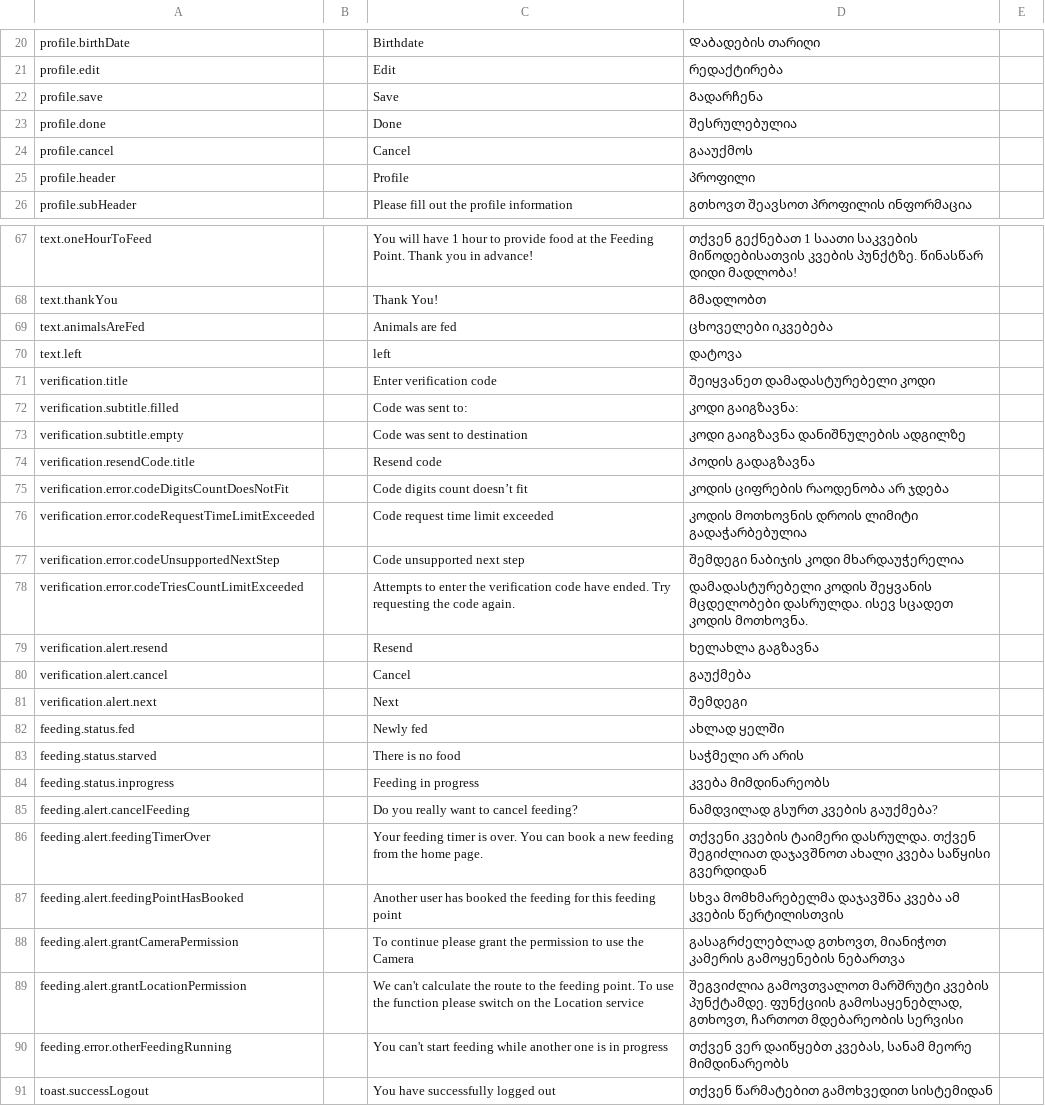
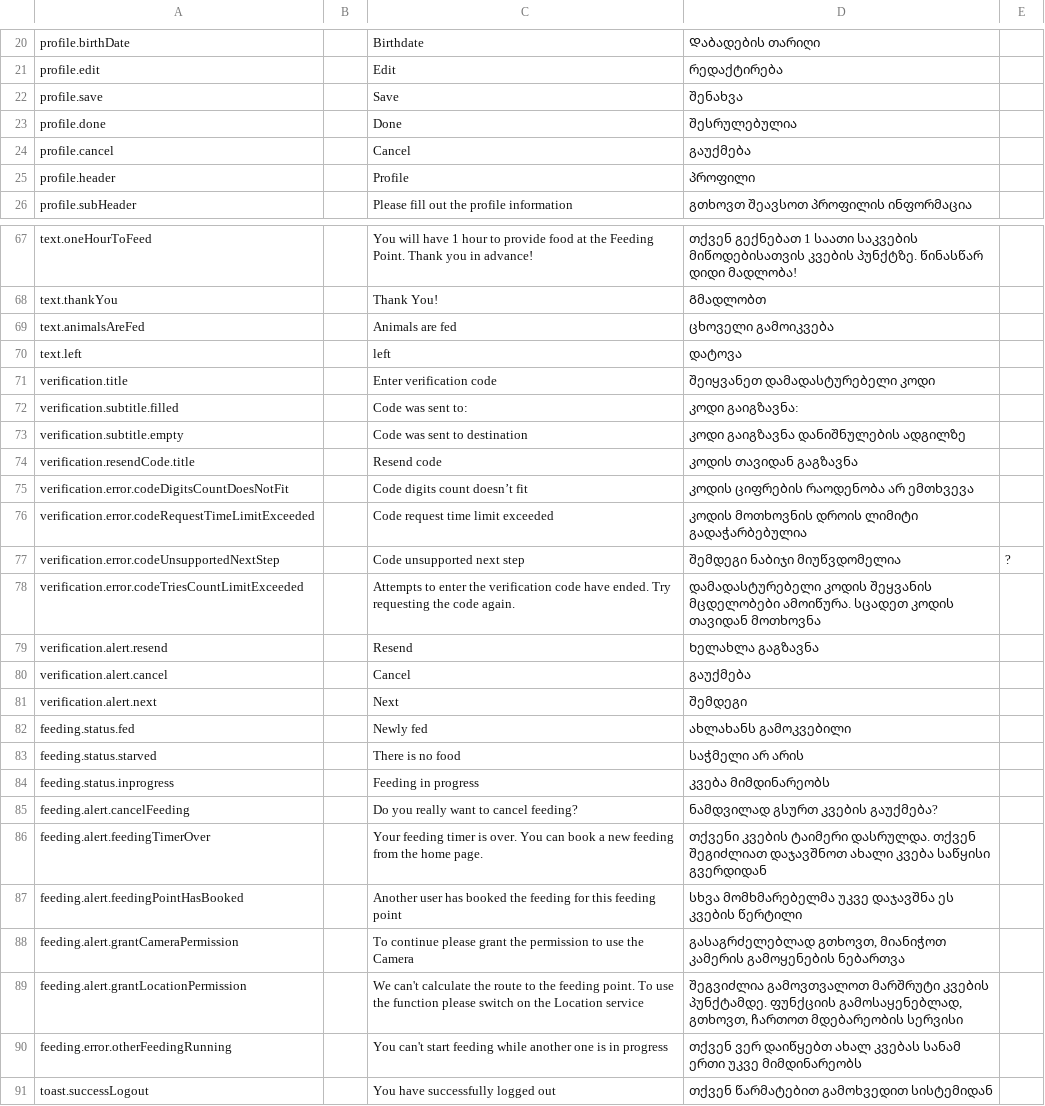
Before and after one commit to AnimealProject/animeal_iOS, a CSV file: animeal/res/sheet.csv, drawn as a sheet; only a part is shown, gaps mark what is left out; the diff covers the shown part only.

```diff
--- a/animeal/res/sheet.csv
+++ b/animeal/res/sheet.csv
@@ -21,5 +21,5 @@
 "profile.edit","","Edit","რედაქტირება","","","","","","","","","","","","","","","","","","","","","","",""
-"profile.save","","Save","Გადარჩენა","","","","","","","","","","","","","","","","","","","","","","",""
+"profile.save","","Save","შენახვა","","","","","","","","","","","","","","","","","","","","","","",""
 "profile.done","","Done","შესრულებულია","","","","","","","","","","","","","","","","","","","","","","",""
-"profile.cancel","","Cancel","გააუქმოს","","","","","","","","","","","","","","","","","","","","","","",""
+"profile.cancel","","Cancel","გაუქმება","","","","","","","","","","","","","","","","","","","","","","",""
 "profile.header","","Profile","პროფილი","","","","","","","","","","","","","","","","","","","","","","",""
@@ -70,3 +70,3 @@
 "text.thankYou","","Thank You!","Გმადლობთ","","","","","","","","","","","","","","","","","","","","","","",""
-"text.animalsAreFed","","Animals are fed","ცხოველები იკვებება","","","","","","","","","","","","","","","","","","","","","","",""
+"text.animalsAreFed","","Animals are fed","ცხოველი გამოიკვება","","","","","","","","","","","","","","","","","","","","","","",""
 "text.left","","left","დატოვა","","","","","","","","","","","","","","","","","","","","","","",""
@@ -75,7 +75,7 @@
 "verification.subtitle.empty","","Code was sent to destination","კოდი გაიგზავნა დანიშნულების ადგილზე","","","","","","","","","","","","","","","","","","","","","","",""
-"verification.resendCode.title","","Resend code ","Კოდის გადაგზავნა","","","","","","","","","","","","","","","","","","","","","","",""
-"verification.error.codeDigitsCountDoesNotFit","","Code digits count doesn’t fit","კოდის ციფრების რაოდენობა არ ჯდება","","","","","","","","","","","","","","","","","","","","","","",""
+"verification.resendCode.title","","Resend code ","კოდის თავიდან გაგზავნა","","","","","","","","","","","","","","","","","","","","","","",""
+"verification.error.codeDigitsCountDoesNotFit","","Code digits count doesn’t fit","კოდის ციფრების რაოდენობა არ ემთხვევა","","","","","","","","","","","","","","","","","","","","","","",""
 "verification.error.codeRequestTimeLimitExceeded","","Code request time limit exceeded","კოდის მოთხოვნის დროის ლიმიტი გადაჭარბებულია","","","","","","","","","","","","","","","","","","","","","","",""
-"verification.error.codeUnsupportedNextStep","","Code unsupported next step","შემდეგი ნაბიჯის კოდი მხარდაუჭერელია","","","","","","","","","","","","","","","","","","","","","","",""
-"verification.error.codeTriesCountLimitExceeded","","Attempts to enter the verification code have ended. Try requesting the code again.","დამადასტურებელი კოდის შეყვანის მცდელობები დასრულდა. ისევ სცადეთ კოდის მოთხოვნა.","","","","","","","","","","","","","","","","","","","","","","",""
+"verification.error.codeUnsupportedNextStep","","Code unsupported next step","შემდეგი ნაბიჯი მიუწვდომელია","?","","","","","","","","","","","","","","","","","","","","","",""
+"verification.error.codeTriesCountLimitExceeded","","Attempts to enter the verification code have ended. Try requesting the code again.","დამადასტურებელი კოდის შეყვანის მცდელობები ამოიწურა. სცადეთ კოდის თავიდან მოთხოვნა","","","","","","","","","","","","","","","","","","","","","","",""
 "verification.alert.resend","","Resend","Ხელახლა გაგზავნა","","","","","","","","","","","","","","","","","","","","","","",""
@@ -83,3 +83,3 @@
 "verification.alert.next","","Next","შემდეგი","","","","","","","","","","","","","","","","","","","","","","",""
-"feeding.status.fed","","Newly fed","ახლად ყელში","","","","","","","","","","","","","","","","","","","","","","",""
+"feeding.status.fed","","Newly fed","ახლახანს გამოკვებილი","","","","","","","","","","","","","","","","","","","","","","",""
 "feeding.status.starved","","There is no food","საჭმელი არ არის","","","","","","","","","","","","","","","","","","","","","","",""
@@ -88,6 +88,6 @@
 "feeding.alert.feedingTimerOver","","Your feeding timer is over. You can book a new feeding from the home page.","თქვენი კვების ტაიმერი დასრულდა. თქვენ შეგიძლიათ დაჯავშნოთ ახალი კვება საწყისი გვერდიდან","","","","","","","","","","","","","","","","","","","","","","",""
-"feeding.alert.feedingPointHasBooked","","Another user has booked the feeding for this feeding point","სხვა მომხმარებელმა დაჯავშნა კვება ამ კვების წერტილისთვის","","","","","","","","","","","","","","","","","","","","","","",""
+"feeding.alert.feedingPointHasBooked","","Another user has booked the feeding for this feeding point","სხვა მომხმარებელმა უკვე დაჯავშნა ეს კვების წერტილი","","","","","","","","","","","","","","","","","","","","","","",""
 "feeding.alert.grantCameraPermission","","To continue please grant the permission to use the Camera","გასაგრძელებლად გთხოვთ, მიანიჭოთ კამერის გამოყენების ნებართვა","","","","","","","","","","","","","","","","","","","","","","",""
 "feeding.alert.grantLocationPermission","","We can't calculate the route to the feeding point. To use the function please switch on the Location service","შეგვიძლია გამოვთვალოთ მარშრუტი კვების პუნქტამდე. ფუნქციის გამოსაყენებლად, გთხოვთ, ჩართოთ მდებარეობის სერვისი","","","","","","","","","","","","","","","","","","","","","","",""
-"feeding.error.otherFeedingRunning","","You can't start feeding while another one is in progress","თქვენ ვერ დაიწყებთ კვებას, სანამ მეორე მიმდინარეობს","","","","","","","","","","","","","","","","","","","","","","",""
+"feeding.error.otherFeedingRunning","","You can't start feeding while another one is in progress","თქვენ ვერ დაიწყებთ ახალ კვებას სანამ ერთი უკვე მიმდინარეობს","","","","","","","","","","","","","","","","","","","","","","",""
 "toast.successLogout","","You have successfully logged out","თქვენ წარმატებით გამოხვედით სისტემიდან","","","","","","","","","","","","","","","","","","","","","","",""
```
Also changed, not shown: 6 added rows and 13 edited cells elsewhere in this file, 7 other files.
